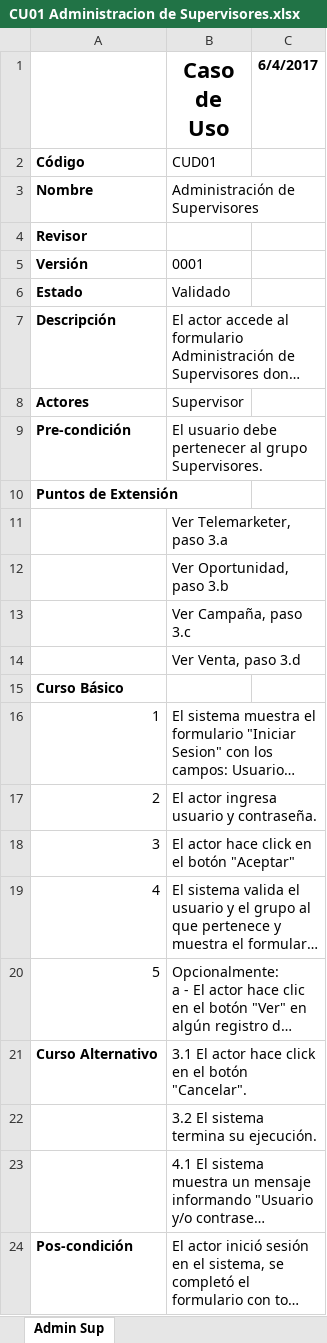
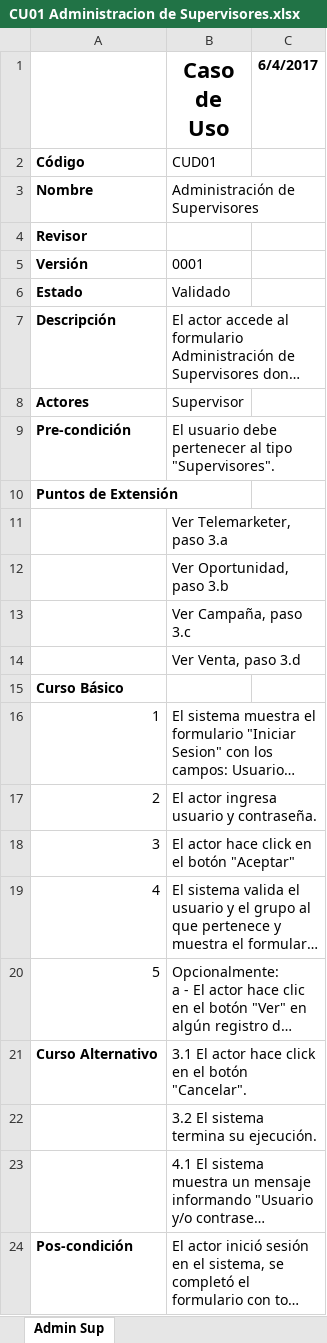
Before and after one commit to pablobasto/TCI, an Excel workbook: CU01 Administracion de Supervisores.xlsx, sheet Admin Sup, drawn as a sheet; long unchanged cells end in …; values as stored, in another font and other column widths than the file's, no borders; the diff names each change by its address in the sheet, - before the commit and + after, or states it on an @@ line.

Commit message:
Modificación pre condición

```diff
--- a/CU01 Administracion de Supervisores.xlsx (sheet Admin Sup)
+++ b/CU01 Administracion de Supervisores.xlsx (sheet Admin Sup)
-B9 (Caso de Uso): …pertenecer al grupo Supervisores.
+B9 (Caso de Uso): …pertenecer al tipo "Supervisores".
```
